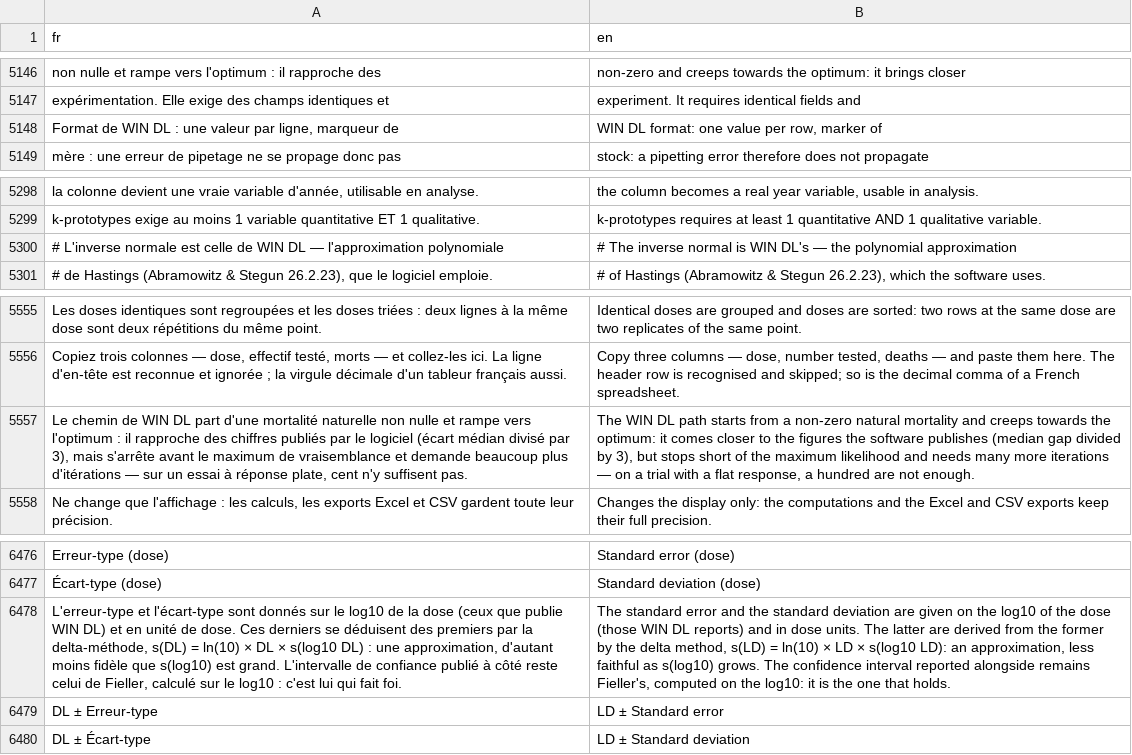
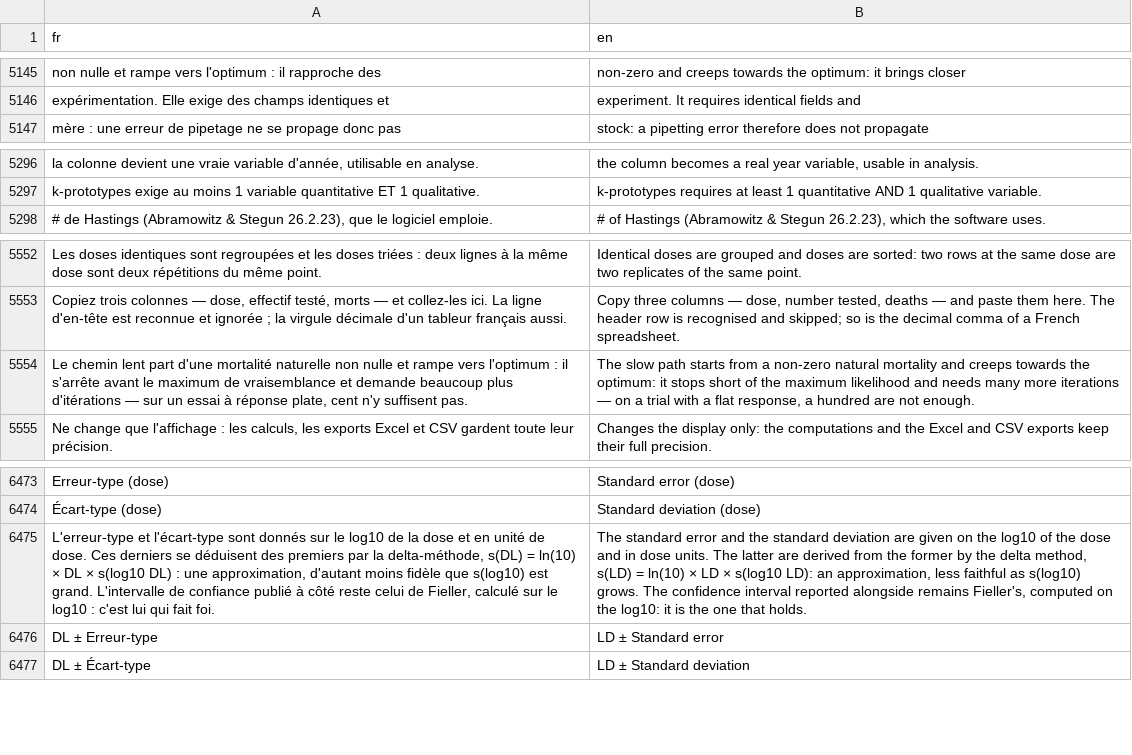
Before and after one commit to houphouet/hstat, a CSV file: inst/app/i18n/fr-en.csv, drawn as a sheet; only a part is shown, gaps mark what is left out; removed rows and columns are numbered as before the commit, all else as after; the diff covers the shown part only; the diff names each change by its address in the sheet, - before the commit and + after, or states it on an @@ line.

```diff
--- a/inst/app/i18n/fr-en.csv
+++ b/inst/app/i18n/fr-en.csv
-row 5148: Format de WIN DL : une valeur par ligne, marqueur de | WIN DL format: one value per row, marker of
-row 5300: # L'inverse normale est celle de WIN DL — l'approximation polynomiale | # The inverse normal is WIN DL's — the polynomial approximation
-A5554 (fr): Le chemin de WIN DL part d'une mortalité naturelle non nulle et rampe vers l'optimum : il rapproche des chiffres publiés par le logiciel (écart médian divisé par 3), mais s'arrête avant…
+A5554 (fr): Le chemin lent part d'une mortalité naturelle non nulle et rampe vers l'optimum : il s'arrête avant…
-B5554 (en): The WIN DL path starts from a non-zero natural mortality and creeps towards the optimum: it comes closer to the figures the software publishes (median gap divided by 3), but stops short…
+B5554 (en): The slow path starts from a non-zero natural mortality and creeps towards the optimum: it stops short…
-A6475 (fr): …la dose (ceux que publie WIN DL) et en…
+A6475 (fr): …la dose et en…
-B6475 (en): …the dose (those WIN DL reports) and in…
+B6475 (en): …the dose and in…
```
Also changed, not shown: 7 added rows, 8 removed rows and 12 edited cells elsewhere in this file, 3 other files.
